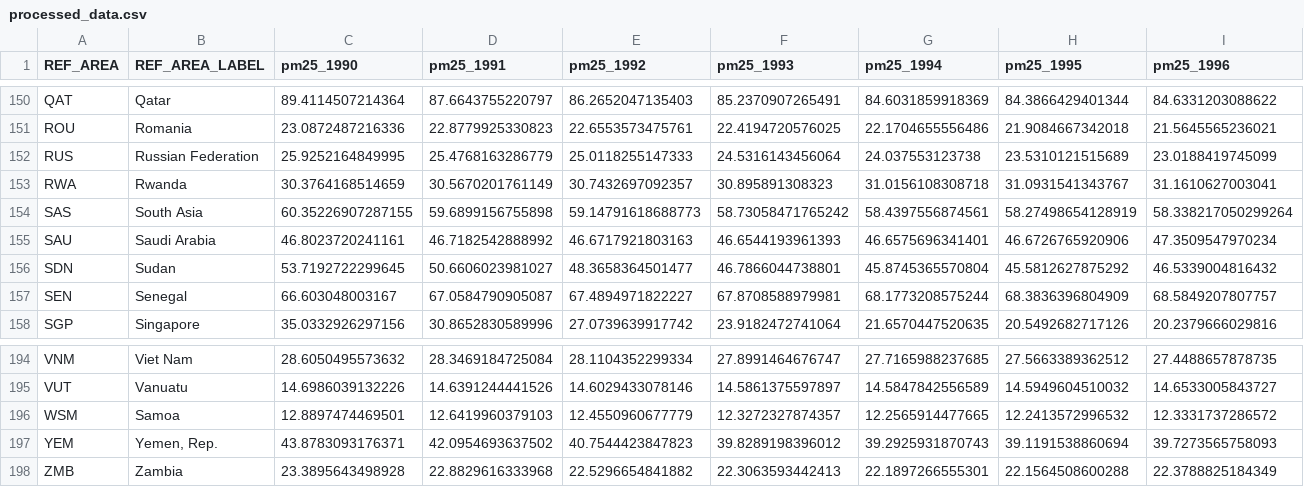
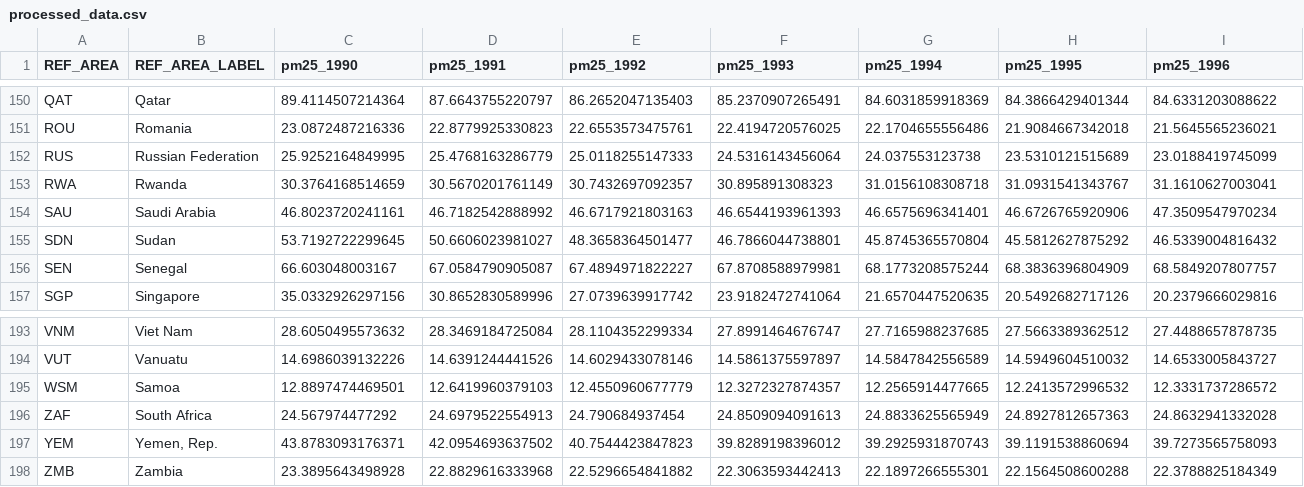
Before and after one commit to hoangnv63/DSDV-Airconomics, a CSV file: data/processed_data.csv, drawn as a sheet; only a part is shown, gaps mark what is left out; removed rows and columns are numbered as before the commit, all else as after; rows hold the shown columns only; the diff names each change by its address in the sheet, - before the commit and + after, or states it on an @@ line.

```diff
--- a/data/processed_data.csv
+++ b/data/processed_data.csv
-row 154: SAS | South Asia | 60.35226907287155 | 59.6899156755898 | 59.14791618688773 | 58.73058471765242 | 58.4397556874561 | 58.27498654128919 | 58.338217050299264
+row 196: ZAF | South Africa | 24.567974477292 | 24.6979522554913 | 24.790684937454 | 24.8509094091613 | 24.8833625565949 | 24.8927812657363 | 24.8632941332028
```
Also changed, not shown: data/gdp.csv, data/pm25.csv, 1 other file.
